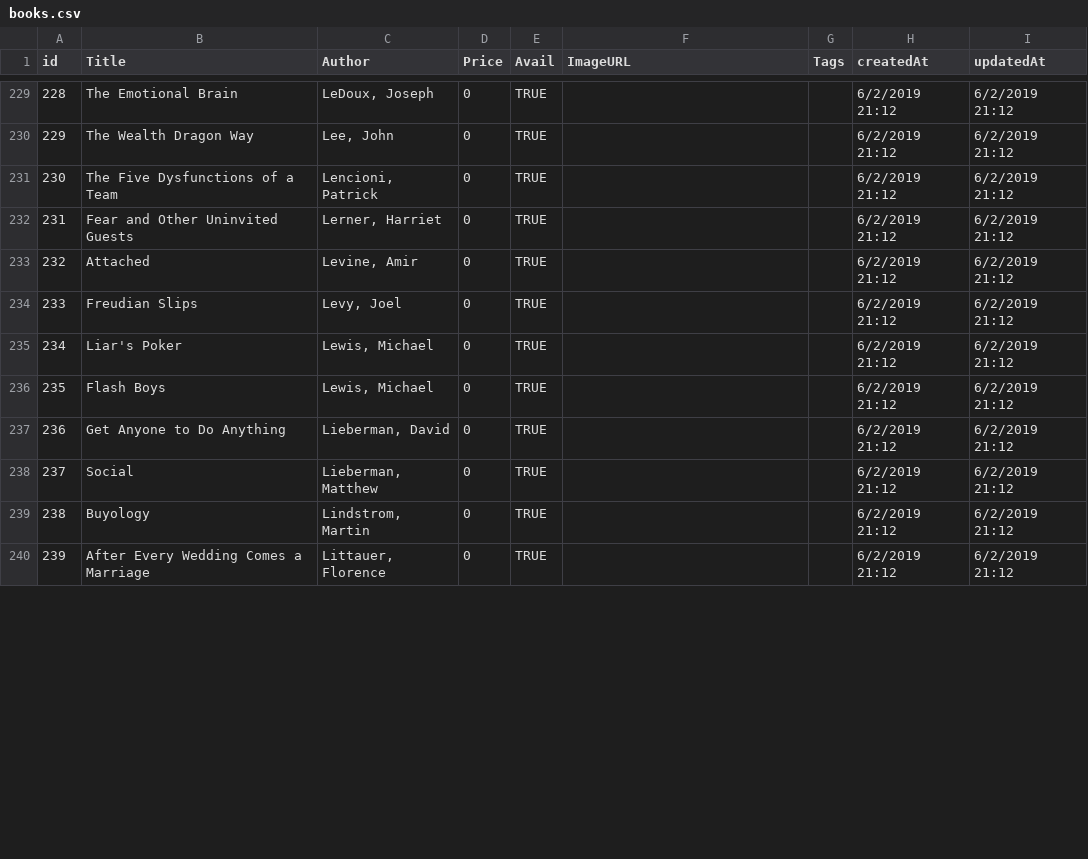
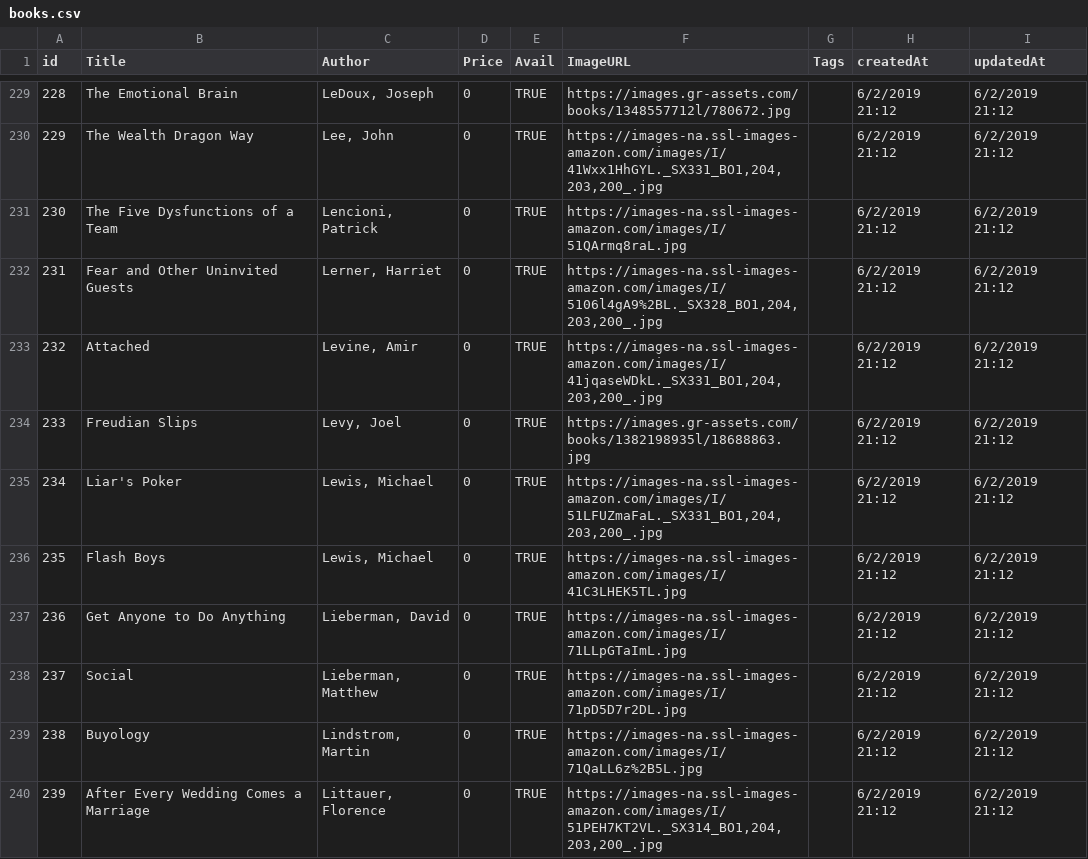
Before and after one commit to curtisyungen/book-drive, a CSV file: books.csv, drawn as a sheet; only a part is shown, gaps mark what is left out; the diff covers the shown part only.

```diff
--- a/books.csv
+++ b/books.csv
@@ -229,12 +229,12 @@ id,Title,Author,Price,Avail,ImageURL,Tags,createdAt,updatedAt
-228,The Emotional Brain,"LeDoux, Joseph",0,TRUE,,,6/2/2019 21:12,6/2/2019 21:12
-229,The Wealth Dragon Way,"Lee, John",0,TRUE,,,6/2/2019 21:12,6/2/2019 21:12
-230,The Five Dysfunctions of a Team,"Lencioni, Patrick",0,TRUE,,,6/2/2019 21:12,6/2/2019 21:12
-231,Fear and Other Uninvited Guests,"Lerner, Harriet",0,TRUE,,,6/2/2019 21:12,6/2/2019 21:12
-232,Attached,"Levine, Amir",0,TRUE,,,6/2/2019 21:12,6/2/2019 21:12
-233,Freudian Slips,"Levy, Joel",0,TRUE,,,6/2/2019 21:12,6/2/2019 21:12
-234,Liar's Poker,"Lewis, Michael",0,TRUE,,,6/2/2019 21:12,6/2/2019 21:12
-235,Flash Boys,"Lewis, Michael",0,TRUE,,,6/2/2019 21:12,6/2/2019 21:12
-236,Get Anyone to Do Anything,"Lieberman, David",0,TRUE,,,6/2/2019 21:12,6/2/2019 21:12
-237,Social,"Lieberman, Matthew",0,TRUE,,,6/2/2019 21:12,6/2/2019 21:12
-238,Buyology,"Lindstrom, Martin",0,TRUE,,,6/2/2019 21:12,6/2/2019 21:12
-239,After Every Wedding Comes a Marriage,"Littauer, Florence",0,TRUE,,,6/2/2019 21:12,6/2/2019 21:12
+228,The Emotional Brain,"LeDoux, Joseph",0,TRUE,https://images.gr-assets.com/books/1348557712l/780672.jpg,,6/2/2019 21:12,6/2/2019 21:12
+229,The Wealth Dragon Way,"Lee, John",0,TRUE,"https://images-na.ssl-images-amazon.com/images/I/41Wxx1HhGYL._SX331_BO1,204,203,200_.jpg",,6/2/2019 21:12,6/2/2019 21:12
+230,The Five Dysfunctions of a Team,"Lencioni, Patrick",0,TRUE,https://images-na.ssl-images-amazon.com/images/I/51QArmq8raL.jpg,,6/2/2019 21:12,6/2/2019 21:12
+231,Fear and Other Uninvited Guests,"Lerner, Harriet",0,TRUE,"https://images-na.ssl-images-amazon.com/images/I/5106l4gA9%2BL._SX328_BO1,204,203,200_.jpg",,6/2/2019 21:12,6/2/2019 21:12
+232,Attached,"Levine, Amir",0,TRUE,"https://images-na.ssl-images-amazon.com/images/I/41jqaseWDkL._SX331_BO1,204,203,200_.jpg",,6/2/2019 21:12,6/2/2019 21:12
+233,Freudian Slips,"Levy, Joel",0,TRUE,https://images.gr-assets.com/books/1382198935l/18688863.jpg,,6/2/2019 21:12,6/2/2019 21:12
+234,Liar's Poker,"Lewis, Michael",0,TRUE,"https://images-na.ssl-images-amazon.com/images/I/51LFUZmaFaL._SX331_BO1,204,203,200_.jpg",,6/2/2019 21:12,6/2/2019 21:12
+235,Flash Boys,"Lewis, Michael",0,TRUE,https://images-na.ssl-images-amazon.com/images/I/41C3LHEK5TL.jpg,,6/2/2019 21:12,6/2/2019 21:12
+236,Get Anyone to Do Anything,"Lieberman, David",0,TRUE,https://images-na.ssl-images-amazon.com/images/I/71LLpGTaImL.jpg,,6/2/2019 21:12,6/2/2019 21:12
+237,Social,"Lieberman, Matthew",0,TRUE,https://images-na.ssl-images-amazon.com/images/I/71pD5D7r2DL.jpg,,6/2/2019 21:12,6/2/2019 21:12
+238,Buyology,"Lindstrom, Martin",0,TRUE,https://images-na.ssl-images-amazon.com/images/I/71QaLL6z%2B5L.jpg,,6/2/2019 21:12,6/2/2019 21:12
+239,After Every Wedding Comes a Marriage,"Littauer, Florence",0,TRUE,"https://images-na.ssl-images-amazon.com/images/I/51PEH7KT2VL._SX314_BO1,204,203,200_.jpg",,6/2/2019 21:12,6/2/2019 21:12
```
Also changed, not shown: 38 edited cells elsewhere in this file.
